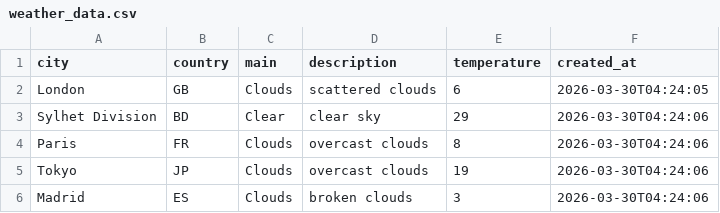
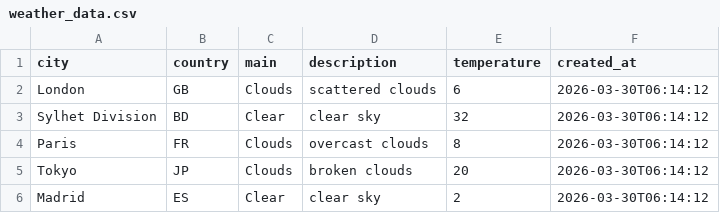
Before and after one commit to amzzz930/weather-api-integration, a CSV file: weather_data.csv, drawn as a sheet.

```diff
--- a/weather_data.csv
+++ b/weather_data.csv
@@ -1,6 +1,6 @@
 city,country,main,description,temperature,created_at
-London,GB,Clouds,scattered clouds,6,2026-03-30T04:24:05
-Sylhet Division,BD,Clear,clear sky,29,2026-03-30T04:24:06
-Paris,FR,Clouds,overcast clouds,8,2026-03-30T04:24:06
-Tokyo,JP,Clouds,overcast clouds,19,2026-03-30T04:24:06
-Madrid,ES,Clouds,broken clouds,3,2026-03-30T04:24:06
+London,GB,Clouds,scattered clouds,6,2026-03-30T06:14:12
+Sylhet Division,BD,Clear,clear sky,32,2026-03-30T06:14:12
+Paris,FR,Clouds,overcast clouds,8,2026-03-30T06:14:12
+Tokyo,JP,Clouds,broken clouds,20,2026-03-30T06:14:12
+Madrid,ES,Clear,clear sky,2,2026-03-30T06:14:12
```
